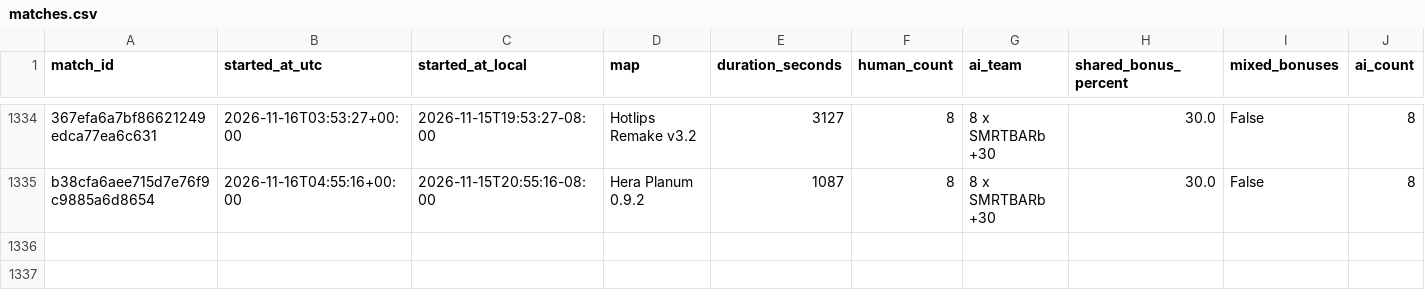
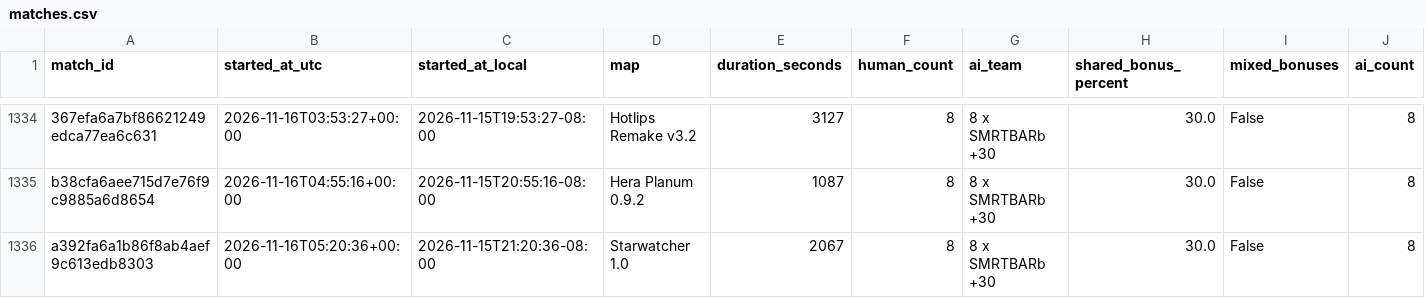
Before and after one commit to Barscrewl/BarbOS, a CSV file: public/fixed_seed/matches.csv, drawn as a sheet; only a part is shown, gaps mark what is left out; rows hold the shown columns only; the diff names each change by its address in the sheet, - before the commit and + after, or states it on an @@ line.

```diff
--- a/public/fixed_seed/matches.csv
+++ b/public/fixed_seed/matches.csv
+row 1336: a392fa6a1b86f8ab4aef9c613edb8303 | 2026-11-16T05:20:36+00:00 | 2026-11-15T21:20:36-08:00 | Starwatcher 1.0 | 2067 | 8 | 8 x SMRTBARb +30 | 30.0 | False | 8
```
Also changed, not shown: data/matches_index.csv, public/matches.csv, 2 other files.
